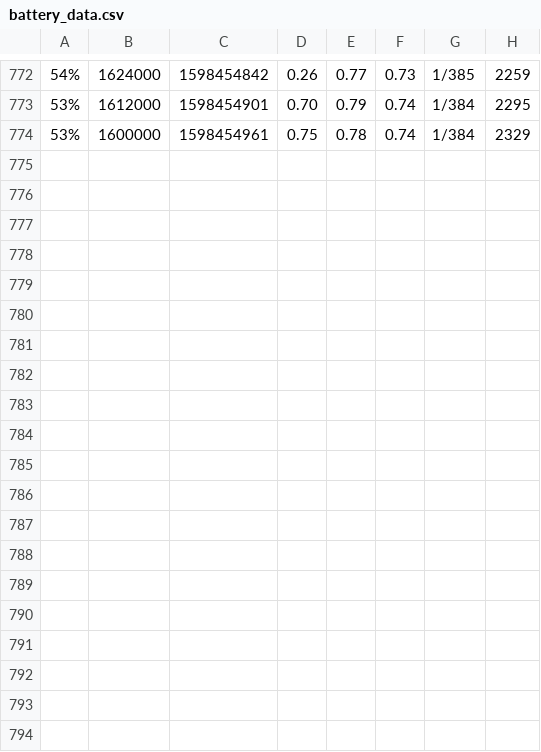
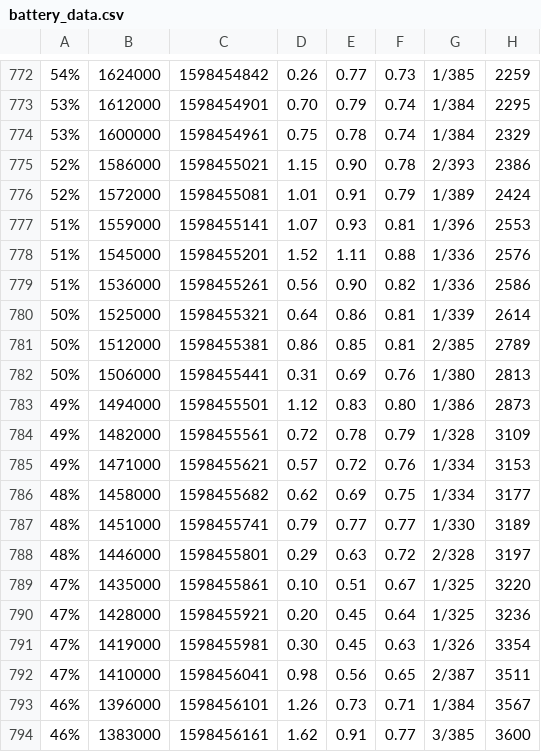
Before and after one commit to dylanlester-librem/Librem5-battery-data, a CSV file: battery_data.csv, drawn as a sheet; only a part is shown, gaps mark what is left out.

```diff
--- a/battery_data.csv
+++ b/battery_data.csv
@@ -774 +774,21 @@
 53%,1600000,1598454961,0.75,0.78,0.74,1/384,2329
+52%,1586000,1598455021,1.15,0.90,0.78,2/393,2386
+52%,1572000,1598455081,1.01,0.91,0.79,1/389,2424
+51%,1559000,1598455141,1.07,0.93,0.81,1/396,2553
+51%,1545000,1598455201,1.52,1.11,0.88,1/336,2576
+51%,1536000,1598455261,0.56,0.90,0.82,1/336,2586
+50%,1525000,1598455321,0.64,0.86,0.81,1/339,2614
+50%,1512000,1598455381,0.86,0.85,0.81,2/385,2789
+50%,1506000,1598455441,0.31,0.69,0.76,1/380,2813
+49%,1494000,1598455501,1.12,0.83,0.80,1/386,2873
+49%,1482000,1598455561,0.72,0.78,0.79,1/328,3109
+49%,1471000,1598455621,0.57,0.72,0.76,1/334,3153
+48%,1458000,1598455682,0.62,0.69,0.75,1/334,3177
+48%,1451000,1598455741,0.79,0.77,0.77,1/330,3189
+48%,1446000,1598455801,0.29,0.63,0.72,2/328,3197
+47%,1435000,1598455861,0.10,0.51,0.67,1/325,3220
+47%,1428000,1598455921,0.20,0.45,0.64,1/325,3236
+47%,1419000,1598455981,0.30,0.45,0.63,1/326,3354
+47%,1410000,1598456041,0.98,0.56,0.65,2/387,3511
+46%,1396000,1598456101,1.26,0.73,0.71,1/384,3567
+46%,1383000,1598456161,1.62,0.91,0.77,3/385,3600
```
Also changed, not shown: 1 other file.
